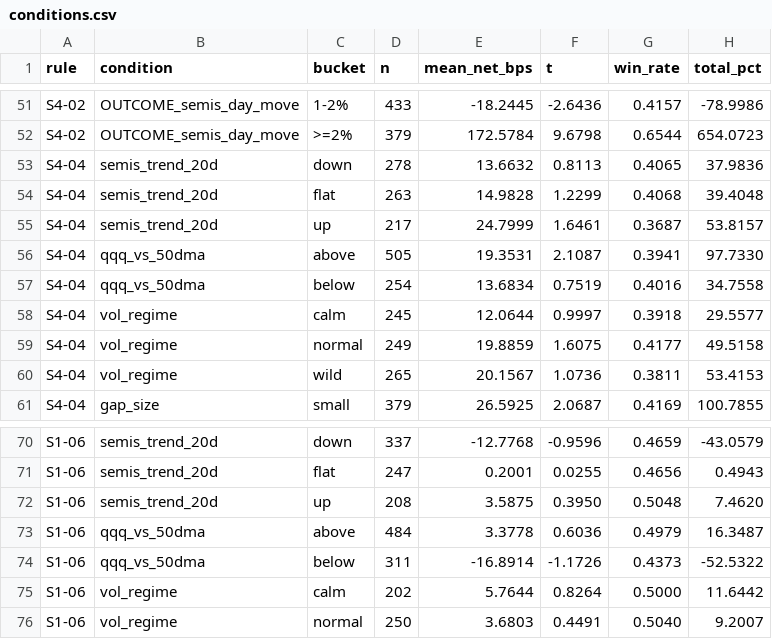
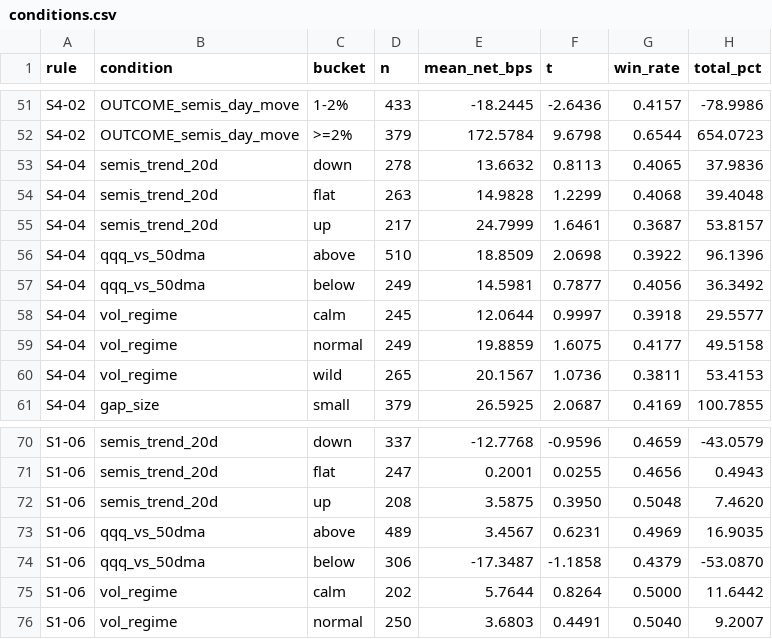
Before and after one commit to taewonhan1/SOXL-SOXS, a CSV file: analysis/strategies/exploratory/conditions.csv, drawn as a sheet; only a part is shown, gaps mark what is left out; the diff covers the shown part only.

```diff
--- a/analysis/strategies/exploratory/conditions.csv
+++ b/analysis/strategies/exploratory/conditions.csv
@@ -55,4 +55,4 @@ S4-04,semis_trend_20d,flat,263,14.9828,1.2299,0.4068,39.4048
 S4-04,semis_trend_20d,up,217,24.7999,1.6461,0.3687,53.8157
-S4-04,qqq_vs_50dma,above,505,19.3531,2.1087,0.3941,97.7330
-S4-04,qqq_vs_50dma,below,254,13.6834,0.7519,0.4016,34.7558
+S4-04,qqq_vs_50dma,above,510,18.8509,2.0698,0.3922,96.1396
+S4-04,qqq_vs_50dma,below,249,14.5981,0.7877,0.4056,36.3492
 S4-04,vol_regime,calm,245,12.0644,0.9997,0.3918,29.5577
@@ -72,4 +72,4 @@ S1-06,semis_trend_20d,flat,247,0.2001,0.0255,0.4656,0.4943
 S1-06,semis_trend_20d,up,208,3.5875,0.3950,0.5048,7.4620
-S1-06,qqq_vs_50dma,above,484,3.3778,0.6036,0.4979,16.3487
-S1-06,qqq_vs_50dma,below,311,-16.8914,-1.1726,0.4373,-52.5322
+S1-06,qqq_vs_50dma,above,489,3.4567,0.6231,0.4969,16.9035
+S1-06,qqq_vs_50dma,below,306,-17.3487,-1.1858,0.4379,-53.0870
 S1-06,vol_regime,calm,202,5.7644,0.8264,0.5000,11.6442
```
Also changed, not shown: 30 edited cells elsewhere in this file, analysis/strategies/trend_days/breakout_by_detector_band.csv, analysis/strategies/trend_days/conditions.csv, 4 other files.
